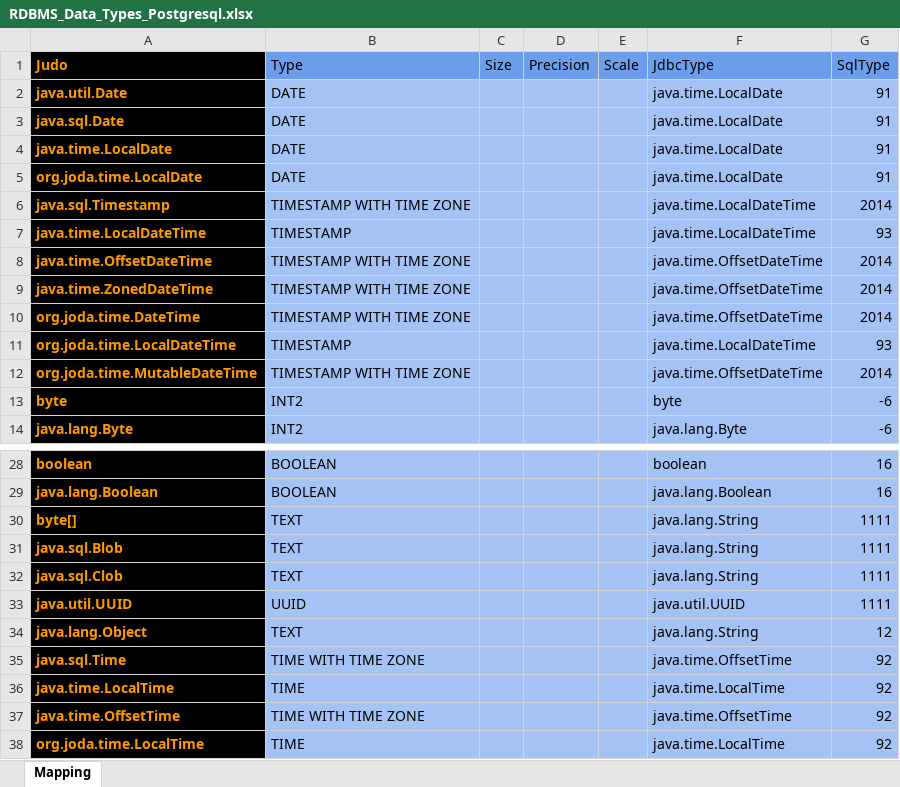
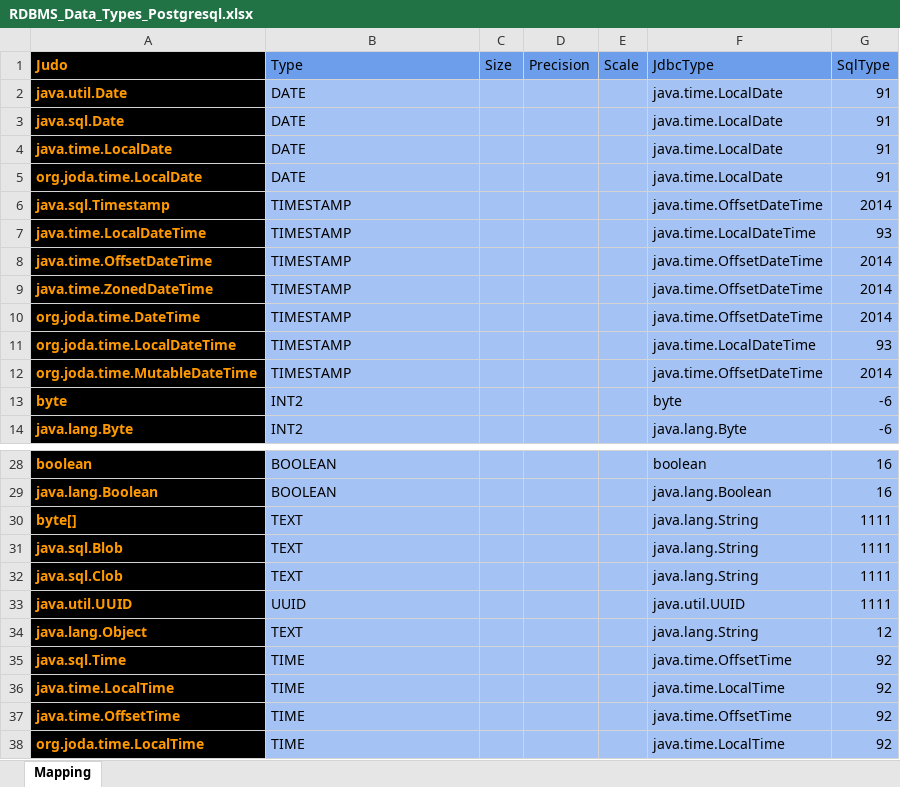
Before and after one commit to BlackBeltTechnology/judo-tatami-base, an Excel workbook: judo-tatami-asm2rdbms/model/RDBMS_Data_Types_Postgresql.xlsx, sheet Mapping, drawn as a sheet; only a part is shown, gaps mark what is left out; values as stored, in another font and other column widths than the file's, no borders; the diff names each change by its address in the sheet, - before the commit and + after, or states it on an @@ line.

Commit message:
JNG-3902 Time and timestamp mapping fixed for dialects

```diff
--- a/judo-tatami-asm2rdbms/model/RDBMS_Data_Types_Postgresql.xlsx (sheet Mapping)
+++ b/judo-tatami-asm2rdbms/model/RDBMS_Data_Types_Postgresql.xlsx (sheet Mapping)
-B6 (Type): TIMESTAMP WITH TIME ZONE
+B6 (Type): TIMESTAMP
-F6 (JdbcType): java.time.LocalDateTime
+F6 (JdbcType): java.time.OffsetDateTime
-B8:B10 (Type): TIMESTAMP WITH TIME ZONE
+B8:B10 (Type): TIMESTAMP
-B12 (Type): TIMESTAMP WITH TIME ZONE
+B12 (Type): TIMESTAMP
-B35 (Type): TIME WITH TIME ZONE
+B35 (Type): TIME
-B37 (Type): TIME WITH TIME ZONE
+B37 (Type): TIME
```
Also changed, not shown: judo-tatami-asm2rdbms/model/RDBMS_Data_Types_Hsqldb.xlsx, judo-tatami-asm2rdbms/model/RDBMS_Data_Types_Oracle.xlsx, 3 other files.
